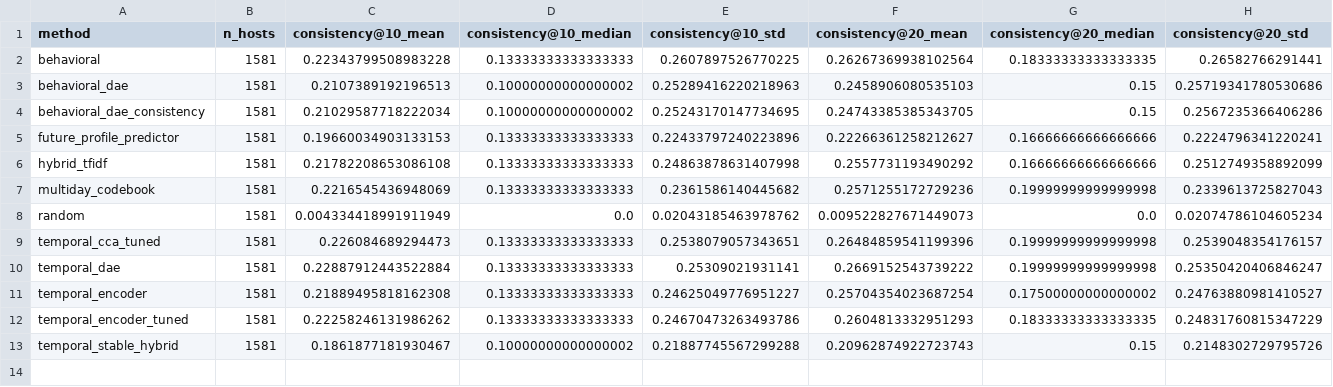
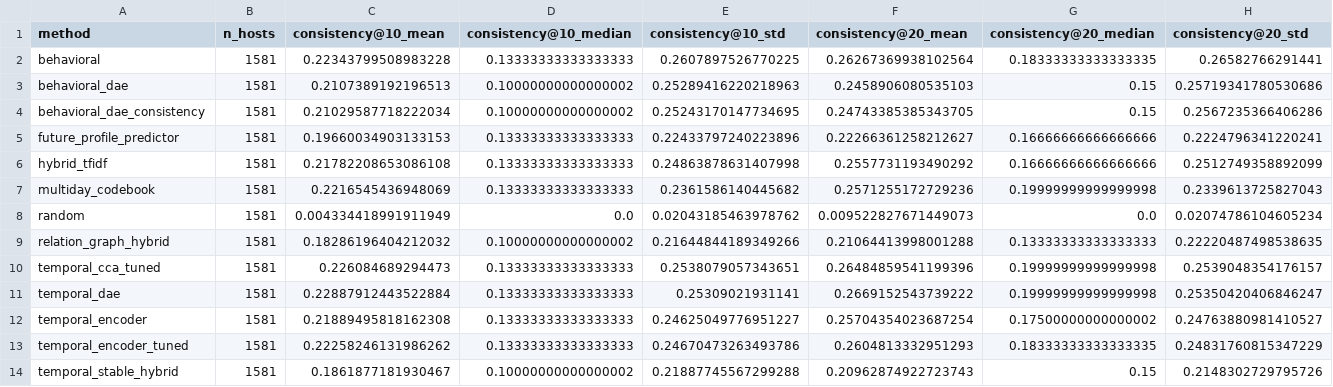
Before and after one commit to CorgCode/pt-project, a CSV file: scoreboard/scoreboard.csv, drawn as a sheet; only a part is shown; rows hold the shown columns only; the diff names each change by its address in the sheet, - before the commit and + after, or states it on an @@ line.

Commit message:
Методы: Relation Graph Hybrid — score 54,41 (#146)
* Методы: графовый гибрид по типам связей, score 54,41

* scoreboard: оценка новых отправок

* Документация: уточнить выбранный вес и вынести CI-правку в PR 149

* Таблица: посылка пересобрана на test дней 14–16

Слит main, векторы убраны из git (как у остальных посылок),
карточка обновлена под новые score.

---------

Co-authored-by: Дмитрий Карпович <ghostmelon@labubu228.local>
Co-authored-by: github-actions[bot] <41898282+github-actions[bot]@users.noreply.github.com>
Co-authored-by: physcorgi <daniilglad@me.com>

```diff
--- a/scoreboard/scoreboard.csv
+++ b/scoreboard/scoreboard.csv
+row 9: relation_graph_hybrid | 1581 | 0.18286196404212032 | 0.10000000000000002 | 0.21644844189349266 | 0.21064413998001288 | 0.13333333333333333 | 0.22220487498538635
```
Also changed, not shown: 9 other files.
